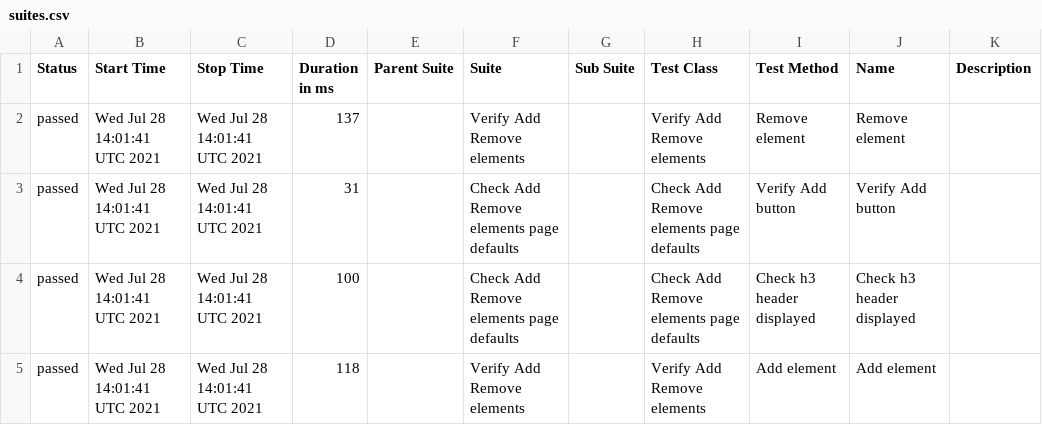
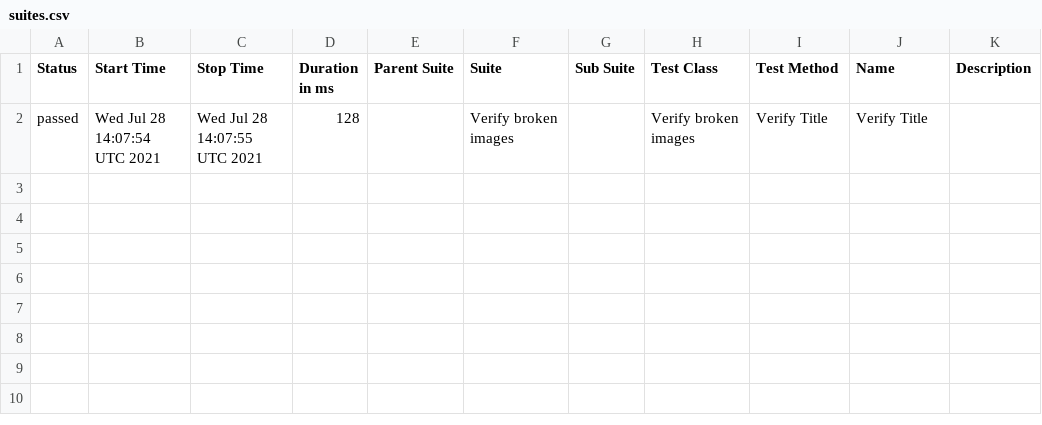
Before and after one commit to AmigoSerhio/test-multiple-jobs, a CSV file: docs/data/suites.csv, drawn as a sheet.

```diff
--- a/docs/data/suites.csv
+++ b/docs/data/suites.csv
@@ -1,5 +1,2 @@
 "Status","Start Time","Stop Time","Duration in ms","Parent Suite","Suite","Sub Suite","Test Class","Test Method","Name","Description"
-"passed","Wed Jul 28 14:01:41 UTC 2021","Wed Jul 28 14:01:41 UTC 2021","137","","Verify Add Remove elements","","Verify Add Remove elements","Remove element","Remove element",""
-"passed","Wed Jul 28 14:01:41 UTC 2021","Wed Jul 28 14:01:41 UTC 2021","31","","Check Add Remove elements page defaults","","Check Add Remove elements page defaults","Verify Add button","Verify Add button",""
-"passed","Wed Jul 28 14:01:41 UTC 2021","Wed Jul 28 14:01:41 UTC 2021","100","","Check Add Remove elements page defaults","","Check Add Remove elements page defaults","Check h3 header displayed","Check h3 header displayed",""
-"passed","Wed Jul 28 14:01:41 UTC 2021","Wed Jul 28 14:01:41 UTC 2021","118","","Verify Add Remove elements","","Verify Add Remove elements","Add element","Add element",""
+"passed","Wed Jul 28 14:07:54 UTC 2021","Wed Jul 28 14:07:55 UTC 2021","128","","Verify broken images","","Verify broken images","Verify Title","Verify Title",""
```
Also changed, not shown: 22 other files.
